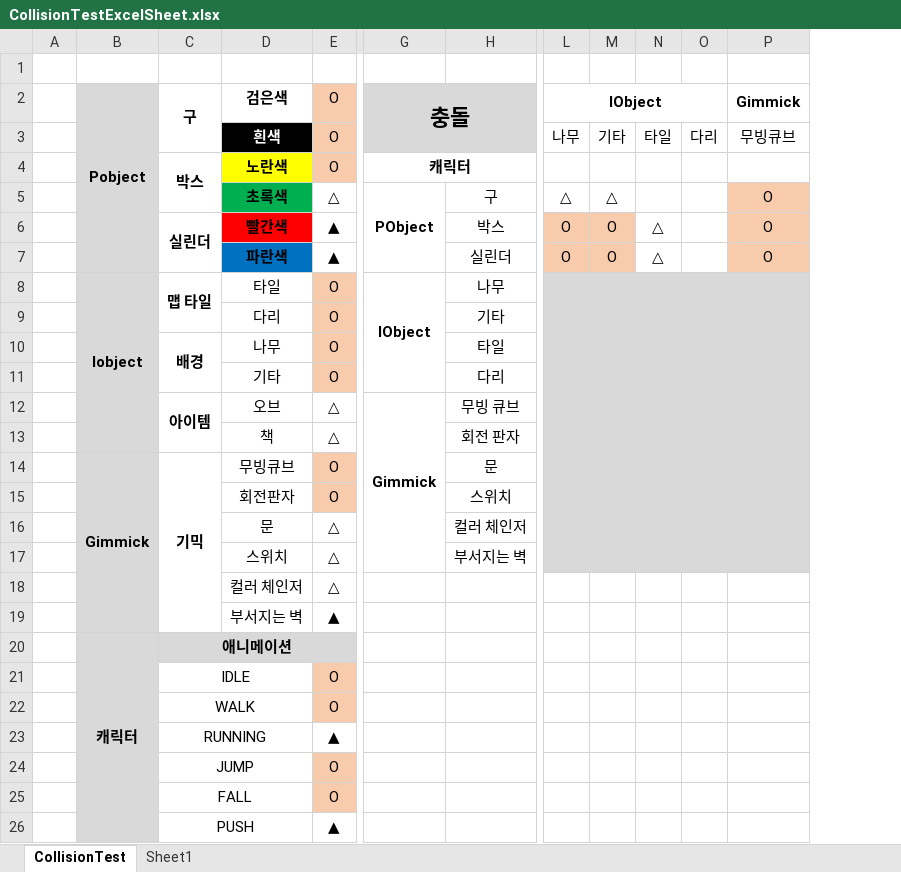
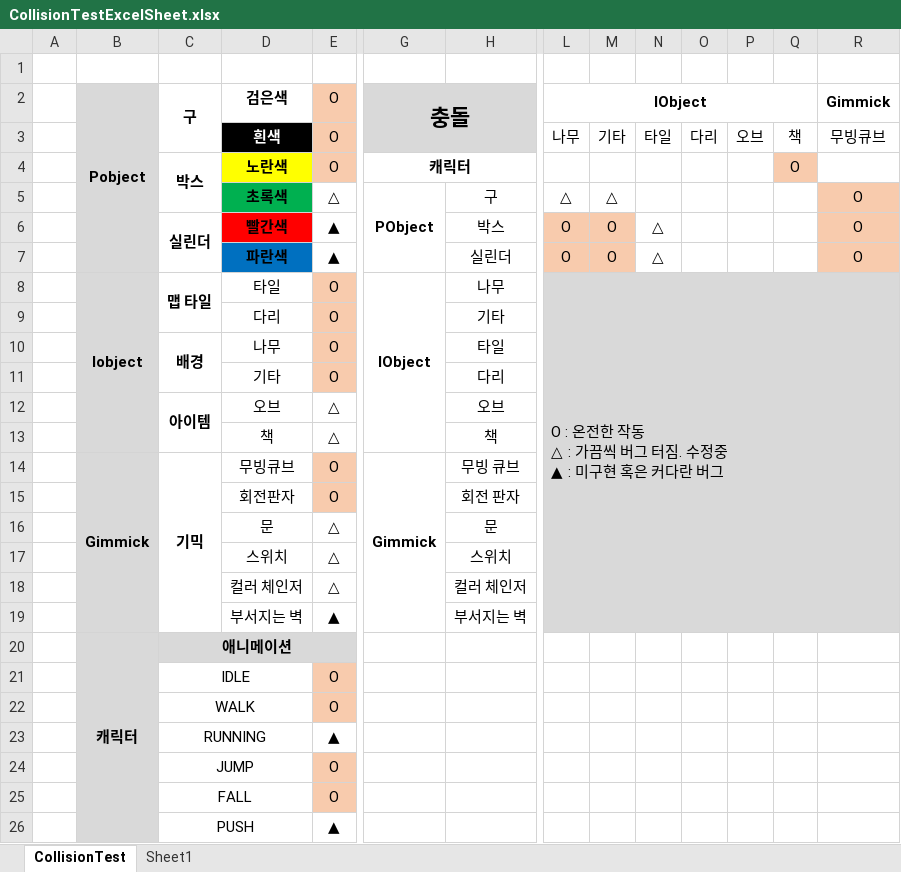
Before and after one commit to tireDep/Inha_DirectX9_TeamProject, an Excel workbook: DxTeamProject/CollisionTestExcelSheet.xlsx, sheet CollisionTest, drawn as a sheet; only a part is shown, gaps mark what is left out; values as stored, in another font and other column widths than the file's, no borders; removed rows and columns are numbered as before the commit, all else as after; rows hold the shown columns only; ↵ is a line break in a cell; the diff covers the shown part only; the diff names each change by its address in the sheet, - before the commit and + after, or states it on an @@ line.

Commit message:
-ing 엑셀파일수정

```diff
--- a/DxTeamProject/CollisionTestExcelSheet.xlsx (sheet CollisionTest)
+++ b/DxTeamProject/CollisionTestExcelSheet.xlsx (sheet CollisionTest)
+column P, row 3: 오브
+column Q, rows 3-4: 책 | O
-B8:B13 merged
+B8:B13 merged
-L8: (empty)
+L8: O : 온전한 작동 ↵ △ : 가끔씩 버그 터짐. 수정중 ↵ ▲ : 미구현 혹은 커다란 버그
-L8:U17 merged
+L8:W19 merged
+row 12:  |  | 아이템 | 오브 | △ |  | 오브
+row 13:  |  |  | 책 | △ |  | 책
-B14: (empty)
+B14: Gimmick
+B14:B19 merged
-C14: 아이템
+C14: 기믹
-C12:C13 merged
+C14:C19 merged
-D14: 오브
+D14: 무빙큐브
-E14:E15: △
+E14:E15: O
-E14:E15 fill: none
+E14:E15 fill: #F8CBAD
-G12:G17 merged
+G14:G19 merged
-D15: 책
+D15: 회전판자
-row 14:  | Gimmick | 기믹 | 무빙큐브 | O |  | 문
-row 15:  |  |  | 회전판자 | O |  | 스위치
-H16: 컬러 체인저
+H16: 문
-H17: 부서지는 벽
+H17: 스위치
-H18: (empty)
+H18: 컬러 체인저
-L18:O19 fill: none
+L18:O19 fill: #D9D9D9
-R18:R19 fill: none
+R18:R19 fill: #D9D9D9
-H19: (empty)
+H19: 부서지는 벽
```
Also changed, not shown: cell formats elsewhere in this sheet.
